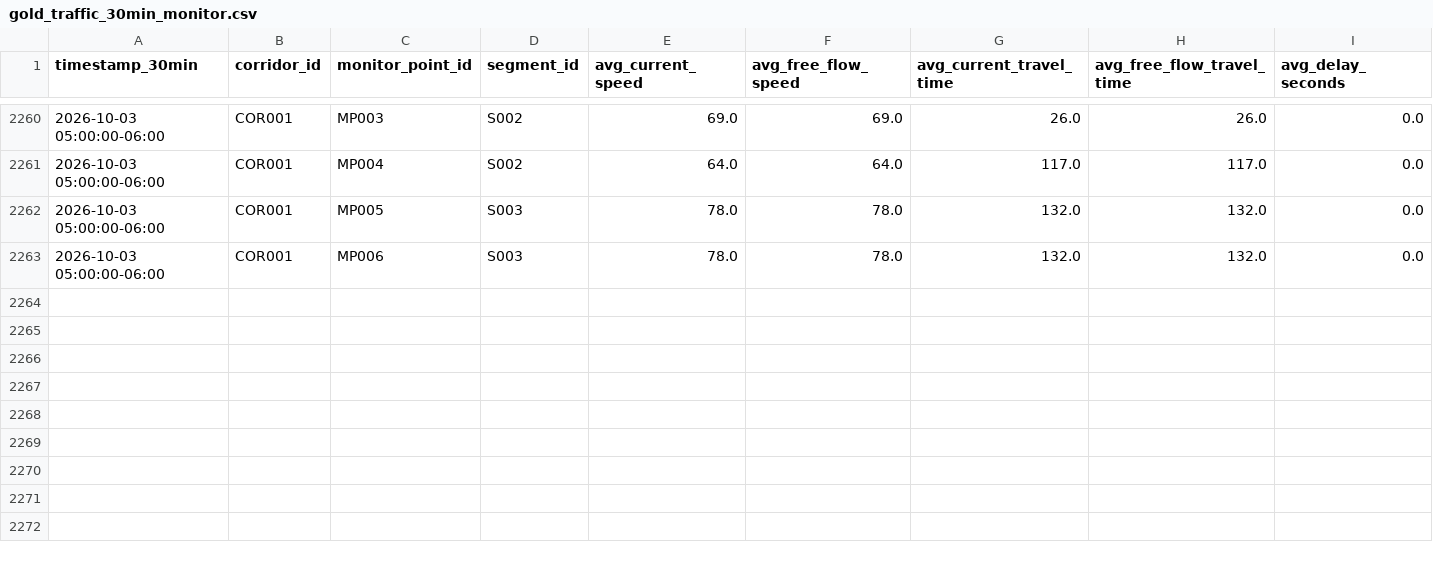
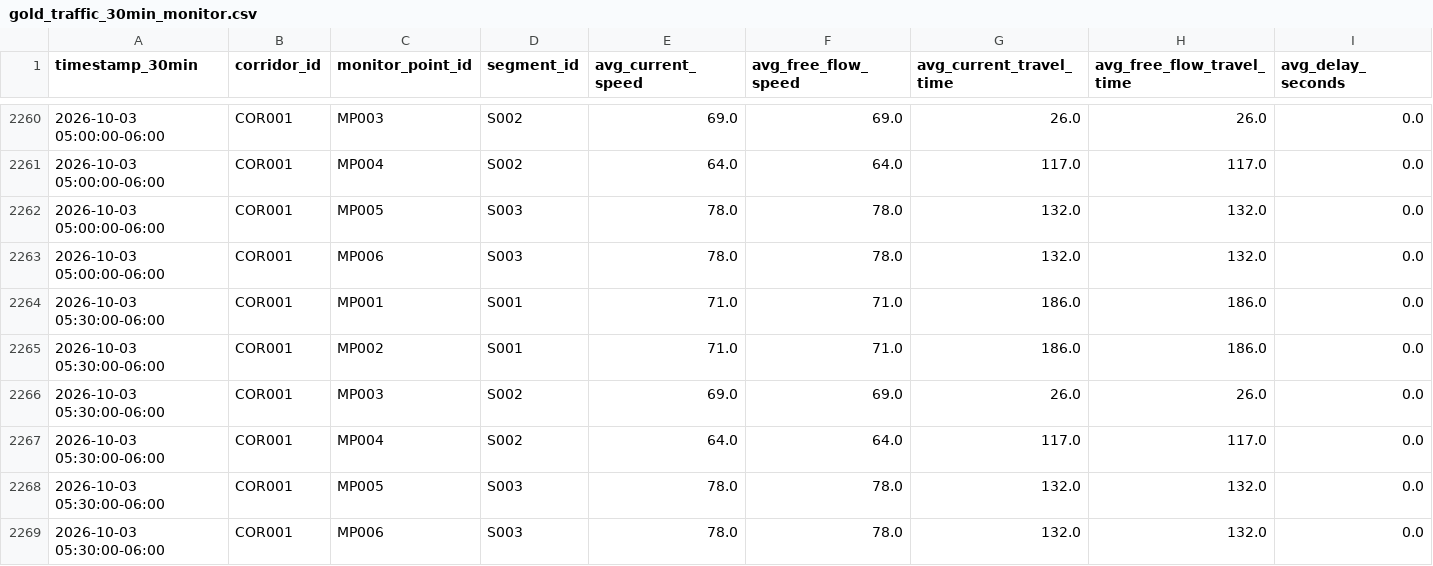
Before and after one commit to Git-Dante-22/Pachuca-Mobility, a CSV file: data/gold/traffic/gold_traffic_30min_monitor.csv, drawn as a sheet; only a part is shown, gaps mark what is left out; rows hold the shown columns only; the diff names each change by its address in the sheet, - before the commit and + after, or states it on an @@ line.

```diff
--- a/data/gold/traffic/gold_traffic_30min_monitor.csv
+++ b/data/gold/traffic/gold_traffic_30min_monitor.csv
+row 2264: 2026-10-03 05:30:00-06:00 | COR001 | MP001 | S001 | 71.0 | 71.0 | 186.0 | 186.0 | 0.0
+row 2265: 2026-10-03 05:30:00-06:00 | COR001 | MP002 | S001 | 71.0 | 71.0 | 186.0 | 186.0 | 0.0
+row 2266: 2026-10-03 05:30:00-06:00 | COR001 | MP003 | S002 | 69.0 | 69.0 | 26.0 | 26.0 | 0.0
+row 2267: 2026-10-03 05:30:00-06:00 | COR001 | MP004 | S002 | 64.0 | 64.0 | 117.0 | 117.0 | 0.0
+row 2268: 2026-10-03 05:30:00-06:00 | COR001 | MP005 | S003 | 78.0 | 78.0 | 132.0 | 132.0 | 0.0
+row 2269: 2026-10-03 05:30:00-06:00 | COR001 | MP006 | S003 | 78.0 | 78.0 | 132.0 | 132.0 | 0.0
```
Also changed, not shown: data/gold/traffic/gold_traffic_30min_segment.csv, data/silver/traffic/2026-09.csv.
